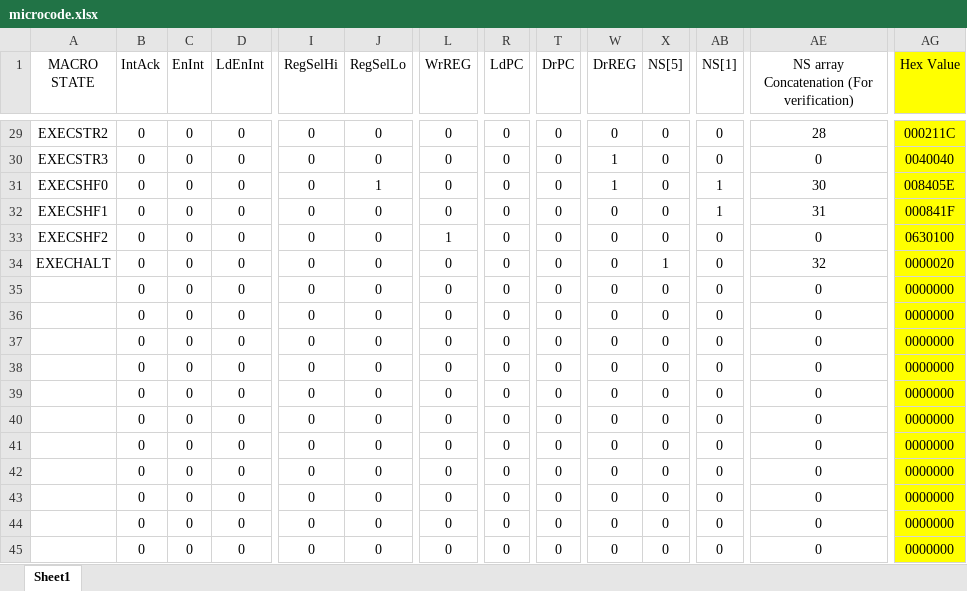
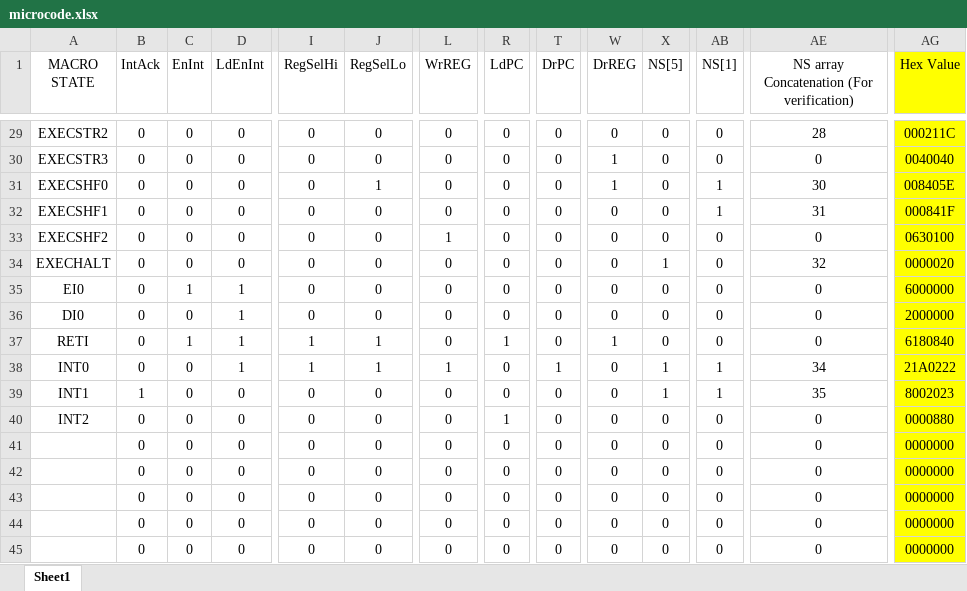
Before and after one commit to Millu/InteruptHandler, an Excel workbook: microcode.xlsx, sheet Sheet1, drawn as a sheet; only a part is shown, gaps mark what is left out; values as stored, in another font and other column widths than the file's, no borders; the diff covers the shown part only; the diff names each change by its address in the sheet, - before the commit and + after, or states it on an @@ line.

```diff
--- a/microcode.xlsx (sheet Sheet1)
+++ b/microcode.xlsx (sheet Sheet1)
-A35 (MACRO STATE): (empty)
+A35 (MACRO STATE): EI0
-C35 (EnInt): 0
+C35 (EnInt): 1
-D35:D38 (LdEnInt): 0
+D35:D38 (LdEnInt): 1
-AG35 (Hex Value): 0000000
+AG35 (Hex Value): 6000000
-A36 (MACRO STATE): (empty)
+A36 (MACRO STATE): DI0
-AG36 (Hex Value): 0000000
+AG36 (Hex Value): 2000000
-A37 (MACRO STATE): (empty)
+A37 (MACRO STATE): RETI
-C37 (EnInt): 0
+C37 (EnInt): 1
-I37:I38 (RegSelHi): 0
+I37:I38 (RegSelHi): 1
-J37:J38 (RegSelLo): 0
+J37:J38 (RegSelLo): 1
-R37 (LdPC): 0
+R37 (LdPC): 1
-W37 (DrREG): 0
+W37 (DrREG): 1
-AG37 (Hex Value): 0000000
+AG37 (Hex Value): 6180840
-A38 (MACRO STATE): (empty)
+A38 (MACRO STATE): INT0
-L38 (WrREG): 0
+L38 (WrREG): 1
-T38 (DrPC): 0
+T38 (DrPC): 1
-X38:X39 (NS[5]): 0
+X38:X39 (NS[5]): 1
-AB38:AB39 (NS[1]): 0
+AB38:AB39 (NS[1]): 1
-AE38: 0
+AE38: 34
-AG38 (Hex Value): 0000000
+AG38 (Hex Value): 21A0222
-A39 (MACRO STATE): (empty)
+A39 (MACRO STATE): INT1
-B39 (IntAck): 0
+B39 (IntAck): 1
-AE39: 0
+AE39: 35
-AG39 (Hex Value): 0000000
+AG39 (Hex Value): 8002023
-A40 (MACRO STATE): (empty)
+A40 (MACRO STATE): INT2
-R40 (LdPC): 0
+R40 (LdPC): 1
-AG40 (Hex Value): 0000000
+AG40 (Hex Value): 0000880
```
Also changed, not shown: 6 added rows, 6 removed rows, 18 edited cells and cell formats elsewhere in this sheet, formulas that keep their value, 4 other files.
